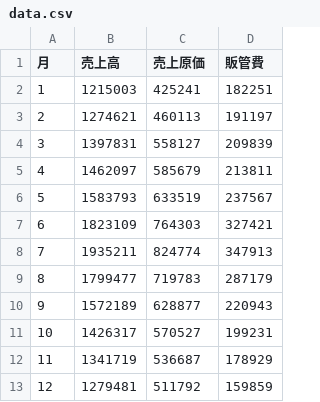
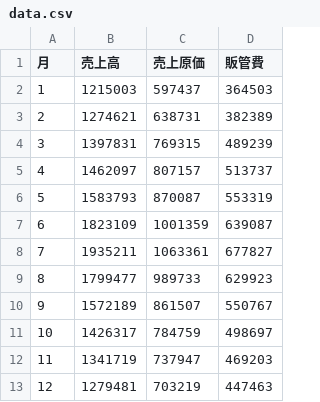
Before and after one commit to ticmrk/cvp, a CSV file: data.csv, drawn as a sheet.

Commit message:
230413_data修正3

```diff
--- a/data.csv
+++ b/data.csv
@@ -1,13 +1,13 @@
 月,売上高,売上原価,販管費
-1,1215003,425241,182251
-2,1274621,460113,191197
-3,1397831,558127,209839
-4,1462097,585679,213811
-5,1583793,633519,237567
-6,1823109,764303,327421
-7,1935211,824774,347913
-8,1799477,719783,287179
-9,1572189,628877,220943
-10,1426317,570527,199231
-11,1341719,536687,178929
-12,1279481,511792,159859
+1,1215003,597437,364503
+2,1274621,638731,382389
+3,1397831,769315,489239
+4,1462097,807157,513737
+5,1583793,870087,553319
+6,1823109,1001359,639087
+7,1935211,1063361,677827
+8,1799477,989733,629923
+9,1572189,861507,550767
+10,1426317,784759,498697
+11,1341719,737947,469203
+12,1279481,703219,447463
```
